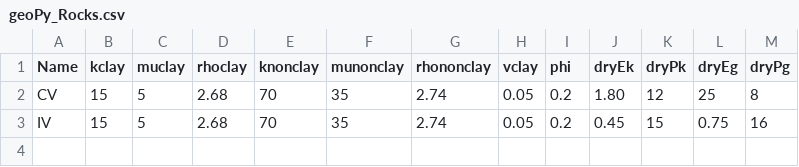
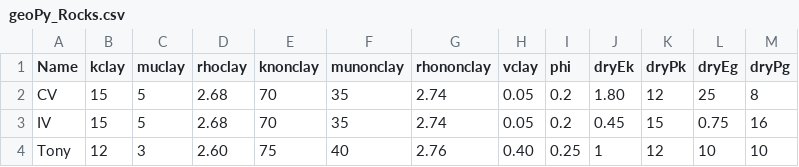
Before and after one commit to trhallam/geoPy, a CSV file: geoPy_Rocks.csv, drawn as a sheet; the diff names each change by its address in the sheet, - before the commit and + after, or states it on an @@ line.

Commit message:
BIG Update
optimise fourdimp to work on numpy arrays
add funcRP to encapsulate rock physics functions
update structList to use funcRP
update geoPy datasource management

```diff
--- a/geoPy_Rocks.csv
+++ b/geoPy_Rocks.csv
+row 4: Tony | 12 | 3 | 2.60 | 75 | 40 | 2.76 | 0.40 | 0.25 | 1 | 12 | 10 | 10
```
Also changed, not shown: 5 other files.
